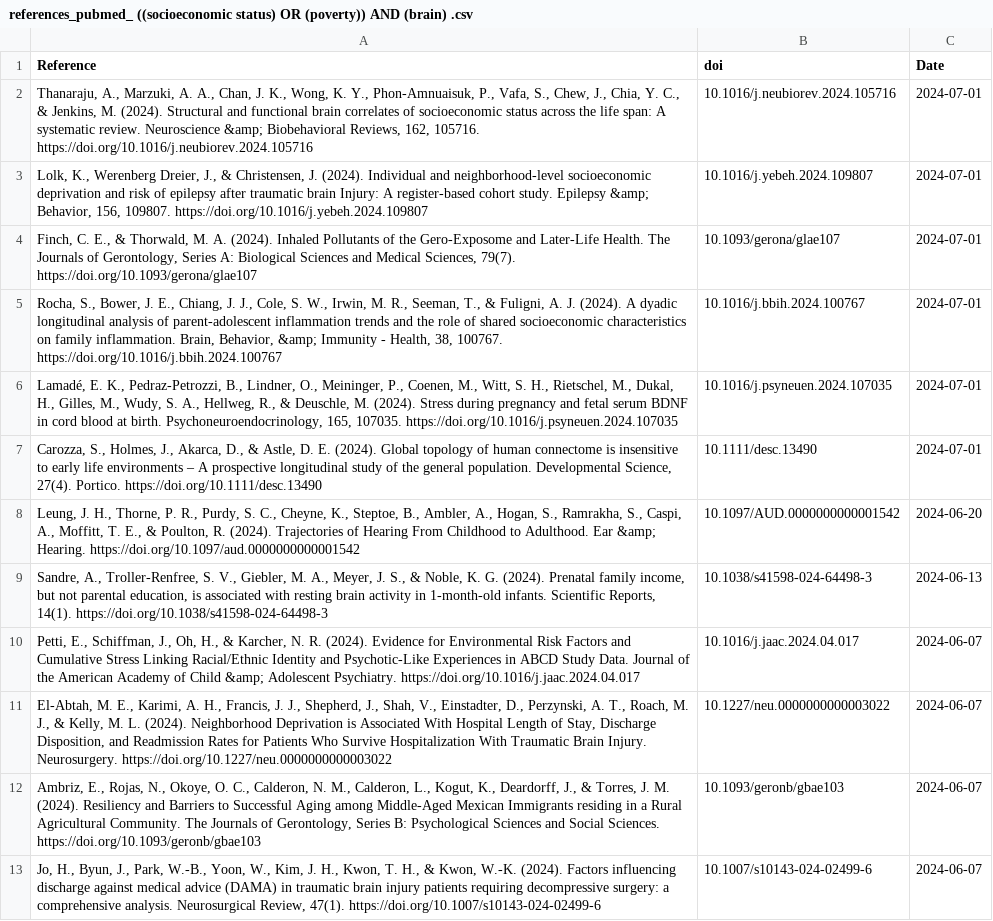
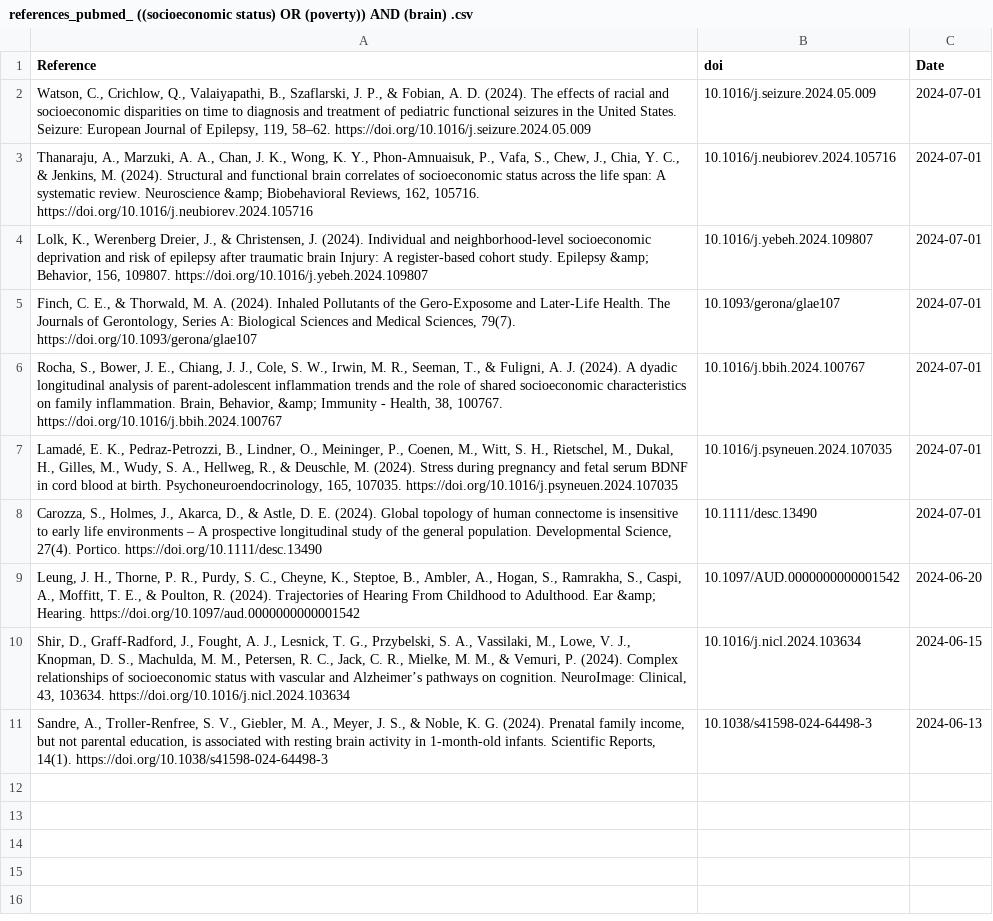
Before and after one commit to FedeGiovannetti/SESNeuroscienceRefs, a CSV file: SESneuroscienceRefs/Data/references_pubmed_ ((socioeconomic status) OR (poverty)) AND (brain) .csv, drawn as a sheet; removed rows and columns are numbered as before the commit, all else as after; the diff names each change by its address in the sheet, - before the commit and + after, or states it on an @@ line.

```diff
--- a/SESneuroscienceRefs/Data/references_pubmed_ ((socioeconomic status) OR (poverty)) AND (brain) .csv
+++ b/SESneuroscienceRefs/Data/references_pubmed_ ((socioeconomic status) OR (poverty)) AND (brain) .csv
+row 2: Watson, C., Crichlow, Q., Valaiyapathi, B., Szaflarski, J. P., & Fobian, A. D. (2024). The effects of racial and socioeconomic disparities on time to diagnosis and treatment of pediatric functional seizures in the United States. Seizure: European Journal of Epilepsy, 119, 58–62. https://doi.org/10.1016/j.seizure.2024.05.009 | 10.1016/j.seizure.2024.05.009 | 2024-07-01
+row 10: Shir, D., Graff-Radford, J., Fought, A. J., Lesnick, T. G., Przybelski, S. A., Vassilaki, M., Lowe, V. J., Knopman, D. S., Machulda, M. M., Petersen, R. C., Jack, C. R., Mielke, M. M., & Vemuri, P. (2024). Complex relationships of socioeconomic status with vascular and Alzheimer’s pathways on cognition. NeuroImage: Clinical, 43, 103634. https://doi.org/10.1016/j.nicl.2024.103634 | 10.1016/j.nicl.2024.103634 | 2024-06-15
-row 10: Petti, E., Schiffman, J., Oh, H., & Karcher, N. R. (2024). Evidence for Environmental Risk Factors and Cumulative Stress Linking Racial/Ethnic Identity and Psychotic-Like Experiences in ABCD Study Data. Journal of the American Academy of Child &amp; Adolescent Psychiatry. https://doi.org/10.1016/j.jaac.2024.04.017 | 10.1016/j.jaac.2024.04.017 | 2024-06-07
-row 11: El-Abtah, M. E., Karimi, A. H., Francis, J. J., Shepherd, J., Shah, V., Einstadter, D., Perzynski, A. T., Roach, M. J., & Kelly, M. L. (2024). Neighborhood Deprivation is Associated With Hospital Length of Stay, Discharge Disposition, and Readmission Rates for Patients Who Survive Hospitalization With Traumatic Brain Injury. Neurosurgery. https://doi.org/10.1227/neu.0000000000003022 | 10.1227/neu.0000000000003022 | 2024-06-07
-row 12: Ambriz, E., Rojas, N., Okoye, O. C., Calderon, N. M., Calderon, L., Kogut, K., Deardorff, J., & Torres, J. M. (2024). Resiliency and Barriers to Successful Aging among Middle-Aged Mexican Immigrants residing in a Rural Agricultural Community. The Journals of Gerontology, Series B: Psychological Sciences and Social Sciences. https://doi.org/10.1093/geronb/gbae103 | 10.1093/geronb/gbae103 | 2024-06-07
-row 13: Jo, H., Byun, J., Park, W.-B., Yoon, W., Kim, J. H., Kwon, T. H., & Kwon, W.-K. (2024). Factors influencing discharge against medical advice (DAMA) in traumatic brain injury patients requiring decompressive surgery: a comprehensive analysis. Neurosurgical Review, 47(1). https://doi.org/10.1007/s10143-024-02499-6 | 10.1007/s10143-024-02499-6 | 2024-06-07
```
